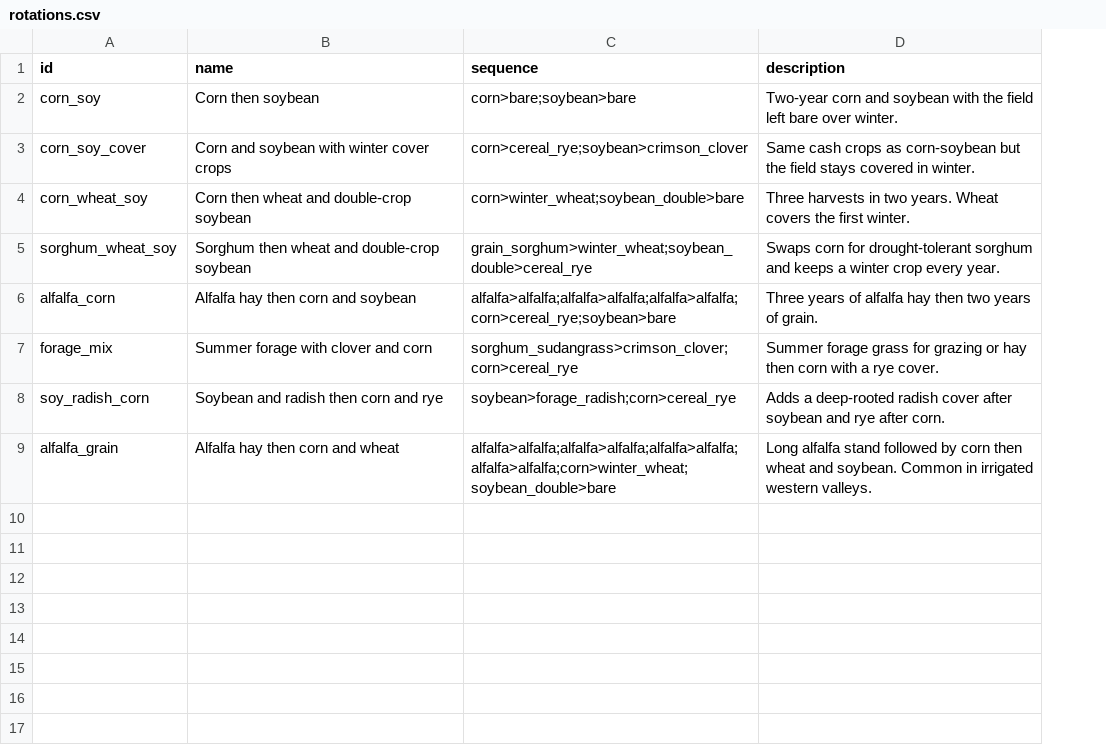
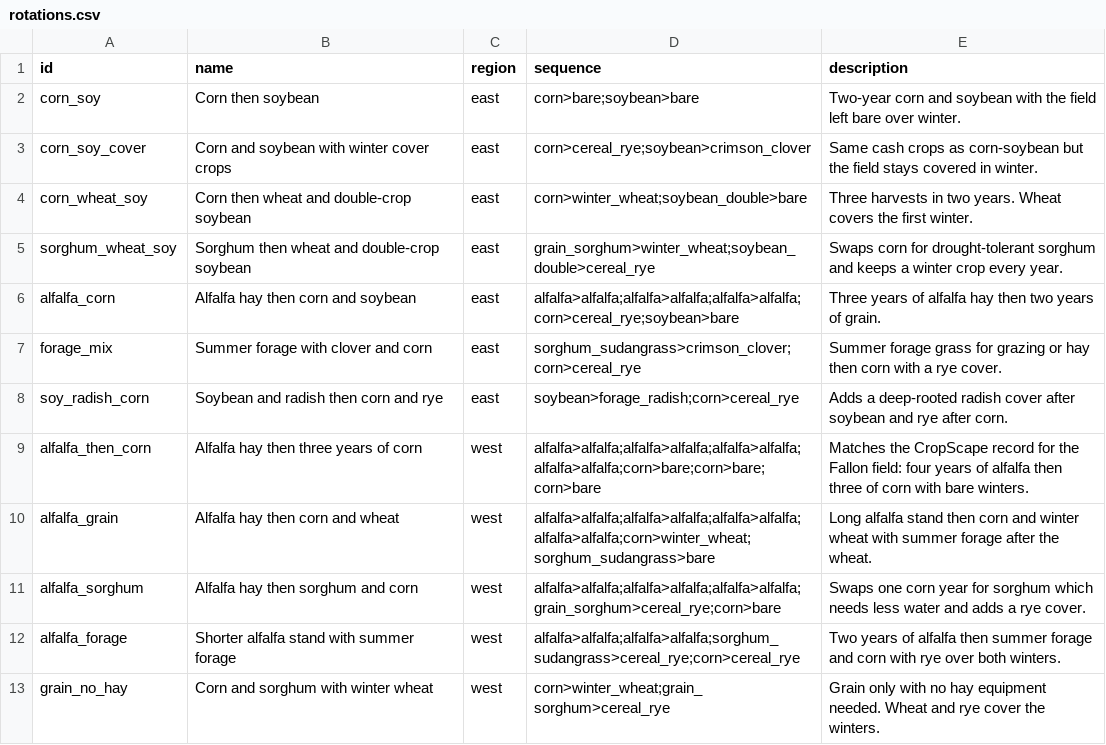
Before and after one commit to AkashAS-coder/The-Walker-Innovators---NASA-Space-Apps-Challenge, a CSV file: data/rotations.csv, drawn as a sheet; addresses are those after the commit; the diff names each change by its address in the sheet, - before the commit and + after, or states it on an @@ line.

Commit message:
Make Nevada credible, check crop traits, add US units and honesty wording
- Rotations now have a region. The Nevada field only gets rotations
  built from crops CropScape records near it (no soybean), including
  one that matches its recorded alfalfa-then-corn history.
- New farmer input: "I can sell hay or feed it to my own livestock"
  counts hay as a full harvest in the income score.
- Change cards say whether a change is within the normal year-to-year
  swing. US units first (°F, inches), metric in brackets.
- One-sentence finding at the top and a "things we don't know" badge
  on every option.
- docs/CROP_CHECK.md lists which crop traits each source supports.
  Crimson clover root depth and sorghum-sudangrass end month fixed.
- Two new tests (Nevada gets no soybean; selling hay raises income).

```diff
--- a/data/rotations.csv
+++ b/data/rotations.csv
+column C (region), rows 2-8: all east; row 10: west
+row 9: alfalfa_then_corn | Alfalfa hay then three years of corn | west | alfalfa>alfalfa;alfalfa>alfalfa;alfalfa>alfalfa;alfalfa>alfalfa;corn>bare;corn>bare;corn>bare | Matches the CropScape record for the Fallon field: four years of alfalfa then three of corn with bare winters.
-D10 (sequence): alfalfa>alfalfa;alfalfa>alfalfa;alfalfa>alfalfa;alfalfa>alfalfa;corn>winter_wheat;soybean_double>bare
+D10 (sequence): alfalfa>alfalfa;alfalfa>alfalfa;alfalfa>alfalfa;alfalfa>alfalfa;corn>winter_wheat;sorghum_sudangrass>bare
-E10 (description): …alfalfa stand followed by corn then wheat and soybean. Common in irrigated western valleys.
+E10 (description): …alfalfa stand then corn and winter wheat with summer forage after the wheat.
+row 11: alfalfa_sorghum | Alfalfa hay then sorghum and corn | west | alfalfa>alfalfa;alfalfa>alfalfa;alfalfa>alfalfa;grain_sorghum>cereal_rye;corn>bare | Swaps one corn year for sorghum which needs less water and adds a rye cover.
+row 12: alfalfa_forage | Shorter alfalfa stand with summer forage | west | alfalfa>alfalfa;alfalfa>alfalfa;sorghum_sudangrass>cereal_rye;corn>cereal_rye | Two years of alfalfa then summer forage and corn with rye over both winters.
+row 13: grain_no_hay | Corn and sorghum with winter wheat | west | corn>winter_wheat;grain_sorghum>cereal_rye | Grain only with no hay equipment needed. Wheat and rye cover the winters.
```
Also changed, not shown: data/crops.csv, 10 other files.
